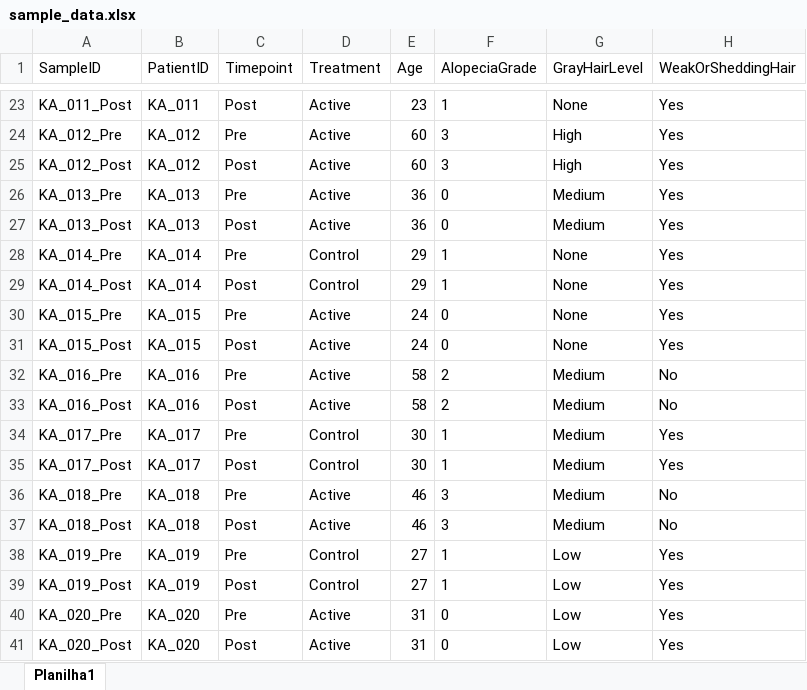
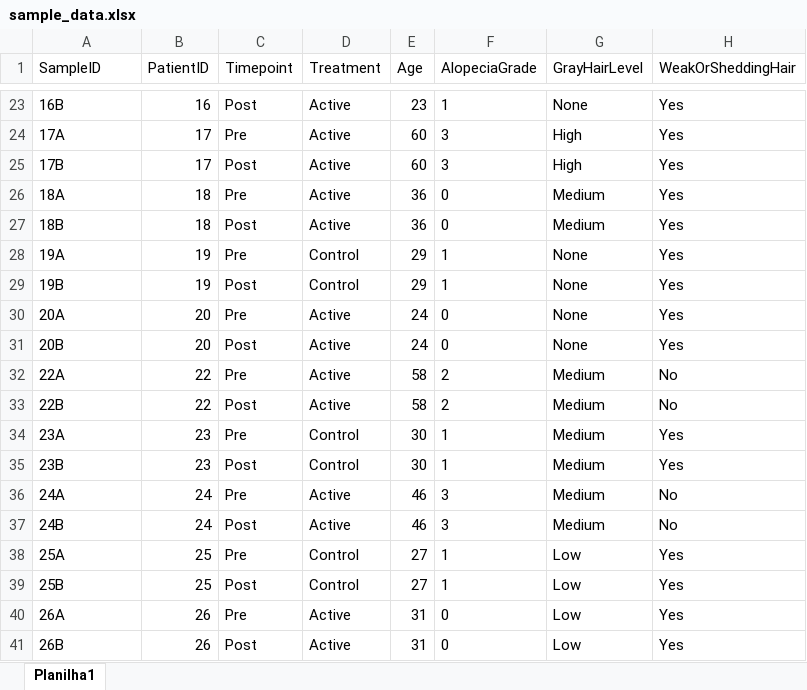
Before and after one commit to GustavoGoncalvesF/Metabarcoding-16S, an Excel workbook: analysis_R/projects/alopecia/metadata/sample_data.xlsx, sheet Planilha1, drawn as a sheet; only a part is shown, gaps mark what is left out; values as stored, in another font and other column widths than the file's, no borders; the diff covers the shown part only; the diff names each change by its address in the sheet, - before the commit and + after, or states it on an @@ line.

```diff
--- a/analysis_R/projects/alopecia/metadata/sample_data.xlsx (sheet Planilha1)
+++ b/analysis_R/projects/alopecia/metadata/sample_data.xlsx (sheet Planilha1)
-A23 (SampleID): KA_011_Post
+A23 (SampleID): 16B
-B23 (PatientID): KA_011
+B23 (PatientID): 16
-A24 (SampleID): KA_012_Pre
+A24 (SampleID): 17A
-B24:B25 (PatientID): KA_012
+B24:B25 (PatientID): 17
-A25 (SampleID): KA_012_Post
+A25 (SampleID): 17B
-A26 (SampleID): KA_013_Pre
+A26 (SampleID): 18A
-B26:B27 (PatientID): KA_013
+B26:B27 (PatientID): 18
-A27 (SampleID): KA_013_Post
+A27 (SampleID): 18B
-A28 (SampleID): KA_014_Pre
+A28 (SampleID): 19A
-B28:B29 (PatientID): KA_014
+B28:B29 (PatientID): 19
-A29 (SampleID): KA_014_Post
+A29 (SampleID): 19B
-A30 (SampleID): KA_015_Pre
+A30 (SampleID): 20A
-B30:B31 (PatientID): KA_015
+B30:B31 (PatientID): 20
-A31 (SampleID): KA_015_Post
+A31 (SampleID): 20B
-A32 (SampleID): KA_016_Pre
+A32 (SampleID): 22A
-B32:B33 (PatientID): KA_016
+B32:B33 (PatientID): 22
-A33 (SampleID): KA_016_Post
+A33 (SampleID): 22B
-A34 (SampleID): KA_017_Pre
+A34 (SampleID): 23A
-B34:B35 (PatientID): KA_017
+B34:B35 (PatientID): 23
-A35 (SampleID): KA_017_Post
+A35 (SampleID): 23B
-A36 (SampleID): KA_018_Pre
+A36 (SampleID): 24A
-B36:B37 (PatientID): KA_018
+B36:B37 (PatientID): 24
-A37 (SampleID): KA_018_Post
+A37 (SampleID): 24B
-A38 (SampleID): KA_019_Pre
+A38 (SampleID): 25A
-B38:B39 (PatientID): KA_019
+B38:B39 (PatientID): 25
-A39 (SampleID): KA_019_Post
+A39 (SampleID): 25B
-A40 (SampleID): KA_020_Pre
+A40 (SampleID): 26A
-B40:B41 (PatientID): KA_020
+B40:B41 (PatientID): 26
-A41 (SampleID): KA_020_Post
+A41 (SampleID): 26B
```
Also changed, not shown: 42 edited cells elsewhere in this sheet, 21 other files.
